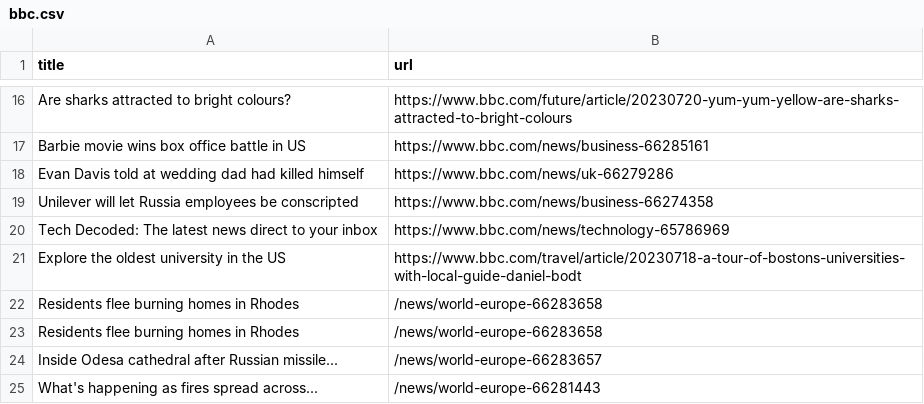
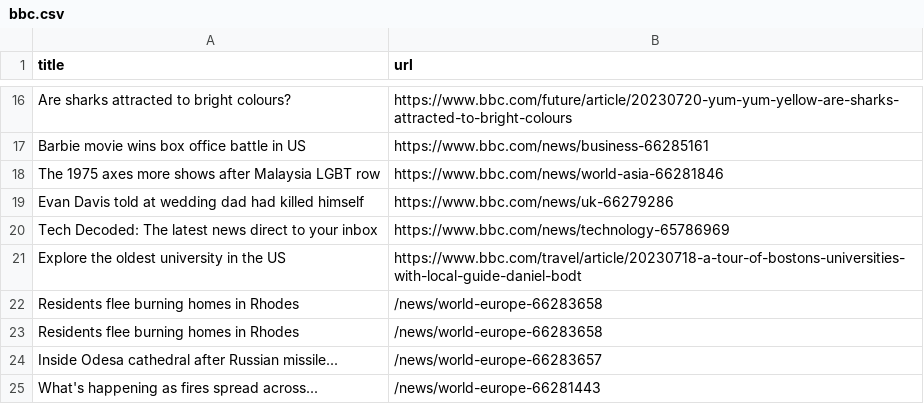
Before and after one commit to amanda-chn/automatic-scraper-bbc, a CSV file: bbc.csv, drawn as a sheet; only a part is shown, gaps mark what is left out.

```diff
--- a/bbc.csv
+++ b/bbc.csv
@@ -17,4 +17,4 @@ Are sharks attracted to bright colours?,https://www.bbc.com/future/article/20230
 Barbie movie wins box office battle in US,https://www.bbc.com/news/business-66285161
+The 1975 axes more shows after Malaysia LGBT row,https://www.bbc.com/news/world-asia-66281846
 Evan Davis told at wedding dad had killed himself,https://www.bbc.com/news/uk-66279286
-Unilever will let Russia employees be conscripted,https://www.bbc.com/news/business-66274358
 Tech Decoded: The latest news direct to your inbox,https://www.bbc.com/news/technology-65786969
```
